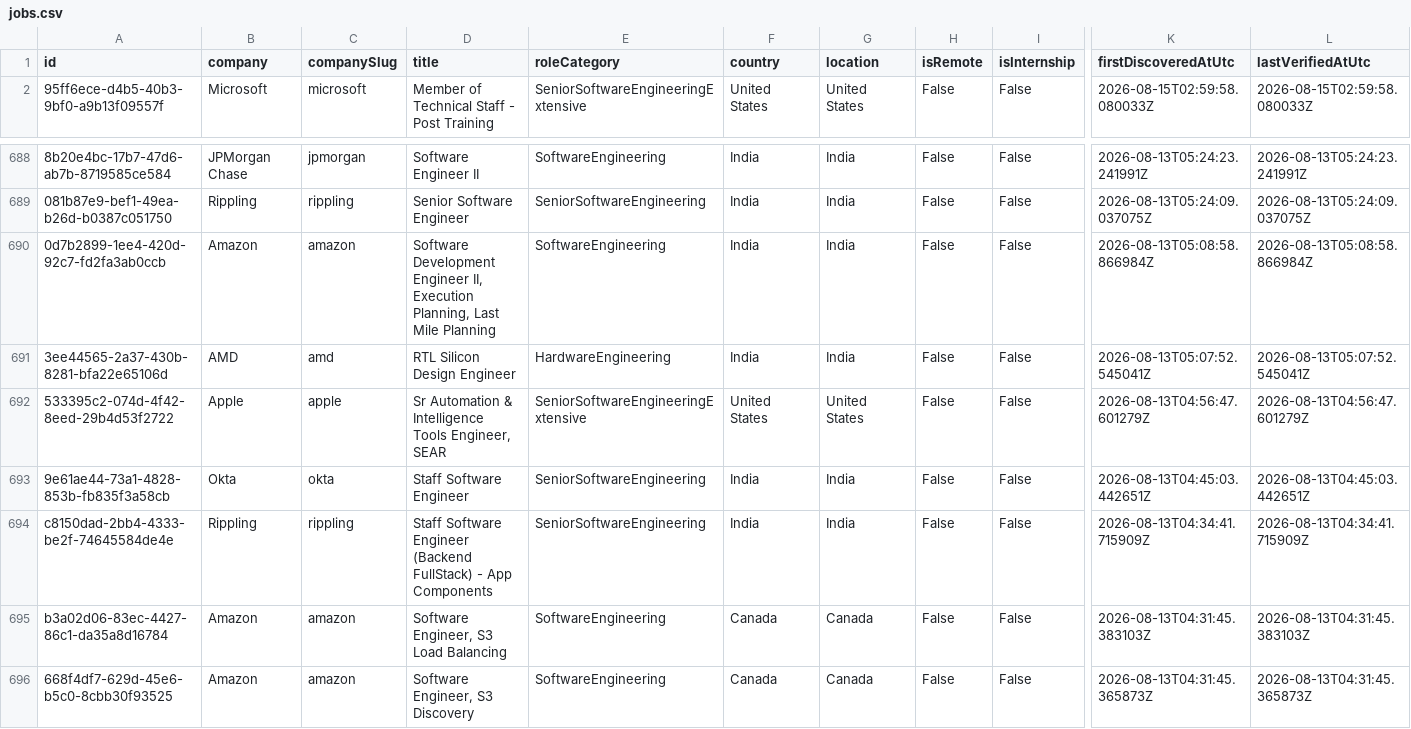
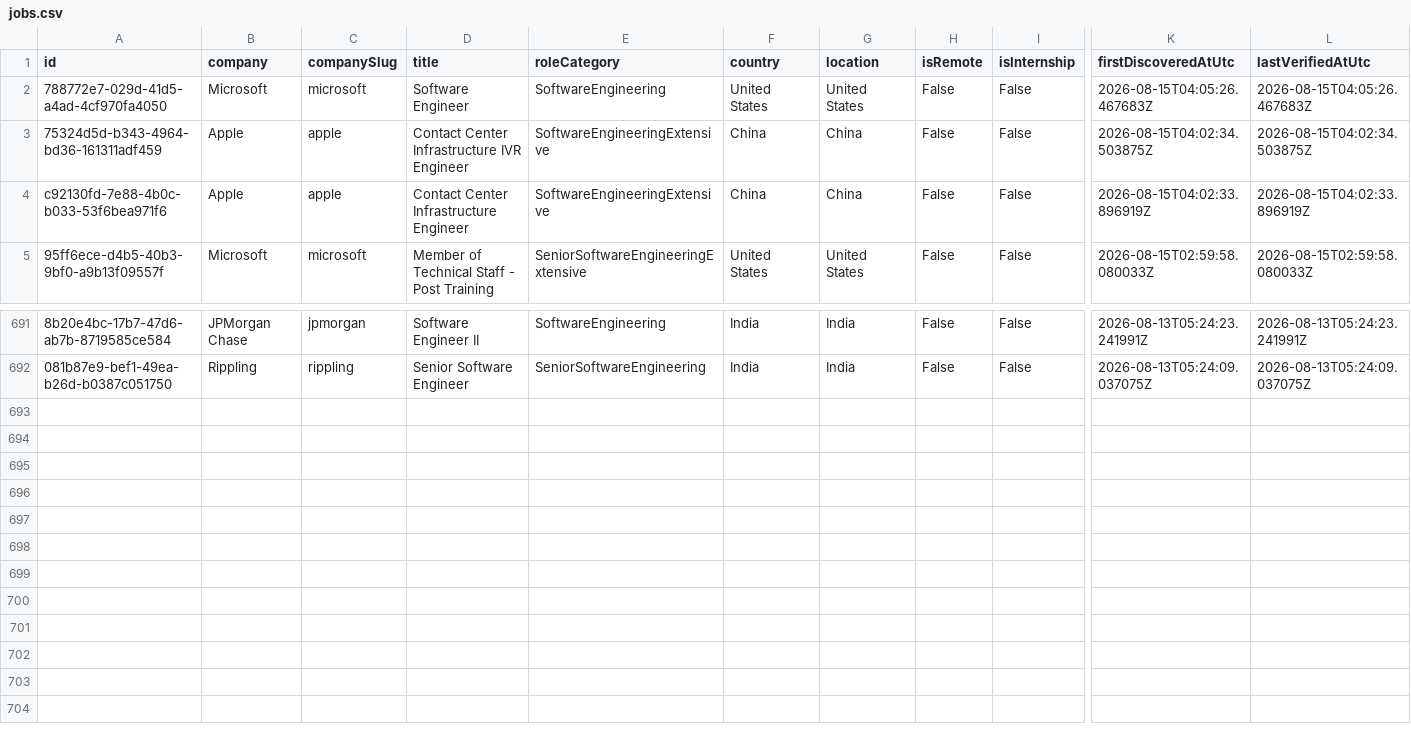
Before and after one commit to ScoutJob/scoutjob-tech-jobs, a CSV file: data/jobs.csv, drawn as a sheet; only a part is shown, gaps mark what is left out; removed rows and columns are numbered as before the commit, all else as after; rows hold the shown columns only; the diff names each change by its address in the sheet, - before the commit and + after, or states it on an @@ line.

```diff
--- a/data/jobs.csv
+++ b/data/jobs.csv
+row 2: 788772e7-029d-41d5-a4ad-4cf970fa4050 | Microsoft | microsoft | Software Engineer | SoftwareEngineering | United States | United States | False | False | 2026-08-15T04:05:26.467683Z | 2026-08-15T04:05:26.467683Z
+row 3: 75324d5d-b343-4964-bd36-161311adf459 | Apple | apple | Contact Center Infrastructure IVR Engineer | SoftwareEngineeringExtensive | China | China | False | False | 2026-08-15T04:02:34.503875Z | 2026-08-15T04:02:34.503875Z
+row 4: c92130fd-7e88-4b0c-b033-53f6bea971f6 | Apple | apple | Contact Center Infrastructure Engineer | SoftwareEngineeringExtensive | China | China | False | False | 2026-08-15T04:02:33.896919Z | 2026-08-15T04:02:33.896919Z
-row 690: 0d7b2899-1ee4-420d-92c7-fd2fa3ab0ccb | Amazon | amazon | Software Development Engineer II, Execution Planning, Last Mile Planning | SoftwareEngineering | India | India | False | False | 2026-08-13T05:08:58.866984Z | 2026-08-13T05:08:58.866984Z
-row 691: 3ee44565-2a37-430b-8281-bfa22e65106d | AMD | amd | RTL Silicon Design Engineer | HardwareEngineering | India | India | False | False | 2026-08-13T05:07:52.545041Z | 2026-08-13T05:07:52.545041Z
-row 692: 533395c2-074d-4f42-8eed-29b4d53f2722 | Apple | apple | Sr Automation & Intelligence Tools Engineer, SEAR | SeniorSoftwareEngineeringExtensive | United States | United States | False | False | 2026-08-13T04:56:47.601279Z | 2026-08-13T04:56:47.601279Z
-row 693: 9e61ae44-73a1-4828-853b-fb835f3a58cb | Okta | okta | Staff Software Engineer | SeniorSoftwareEngineering | India | India | False | False | 2026-08-13T04:45:03.442651Z | 2026-08-13T04:45:03.442651Z
-row 694: c8150dad-2bb4-4333-be2f-74645584de4e | Rippling | rippling | Staff Software Engineer (Backend FullStack) - App Components | SeniorSoftwareEngineering | India | India | False | False | 2026-08-13T04:34:41.715909Z | 2026-08-13T04:34:41.715909Z
-row 695: b3a02d06-83ec-4427-86c1-da35a8d16784 | Amazon | amazon | Software Engineer, S3 Load Balancing | SoftwareEngineering | Canada | Canada | False | False | 2026-08-13T04:31:45.383103Z | 2026-08-13T04:31:45.383103Z
-row 696: 668f4df7-629d-45e6-b5c0-8cbb30f93525 | Amazon | amazon | Software Engineer, S3 Discovery | SoftwareEngineering | Canada | Canada | False | False | 2026-08-13T04:31:45.365873Z | 2026-08-13T04:31:45.365873Z
```
Also changed, not shown: docs/data/jobs.csv, 3 other files.
